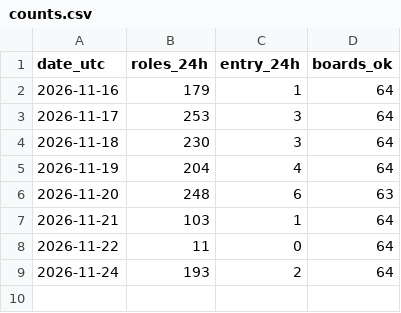
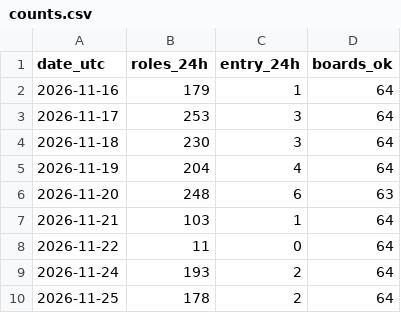
Before and after one commit to RizgarOzan/earlyapply-jobs, a CSV file: data/counts.csv, drawn as a sheet.

```diff
--- a/data/counts.csv
+++ b/data/counts.csv
@@ -9 +9,2 @@ date_utc,roles_24h,entry_24h,boards_ok
 2026-11-24,193,2,64
+2026-11-25,178,2,64
```
Also changed, not shown: 1 other file.
